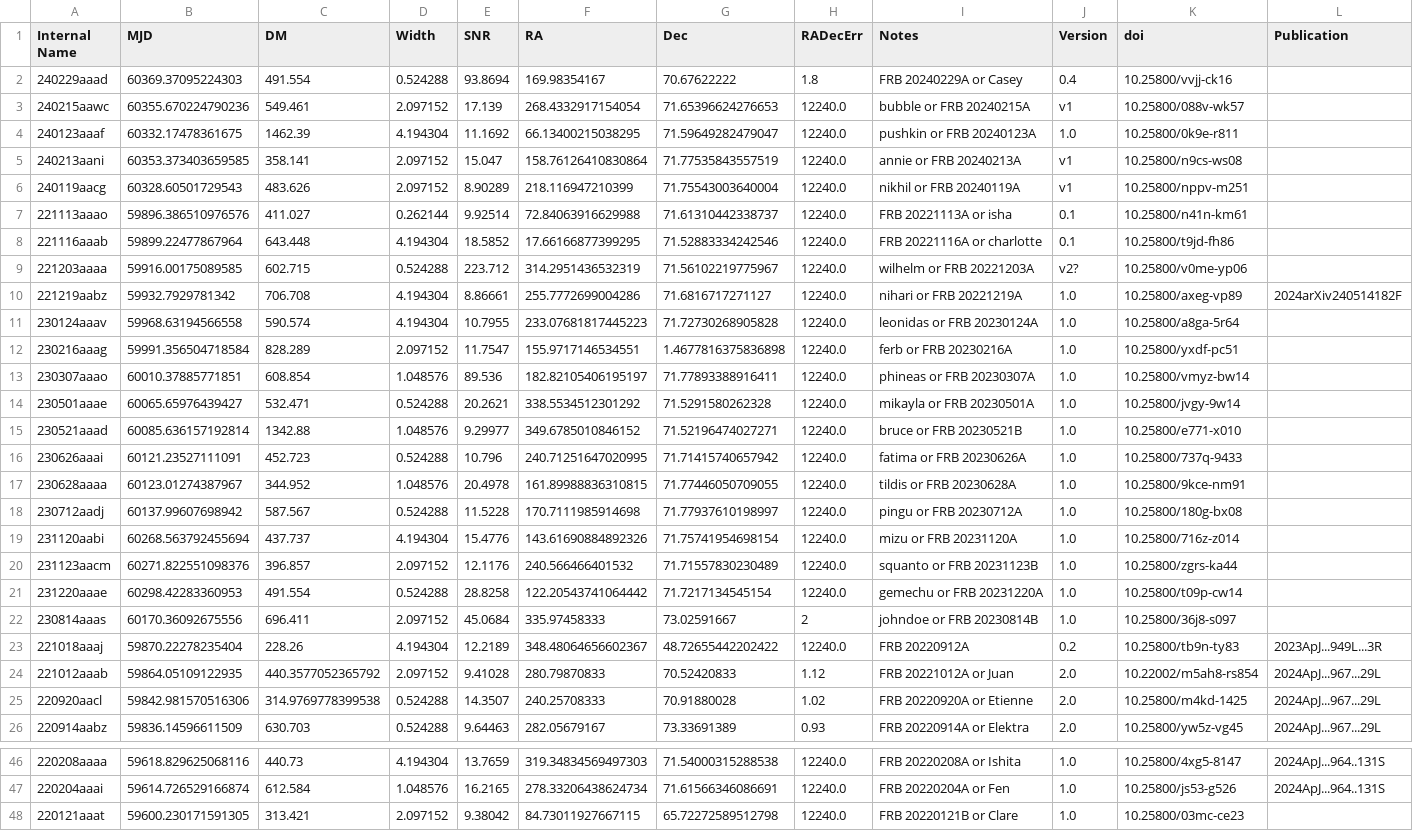
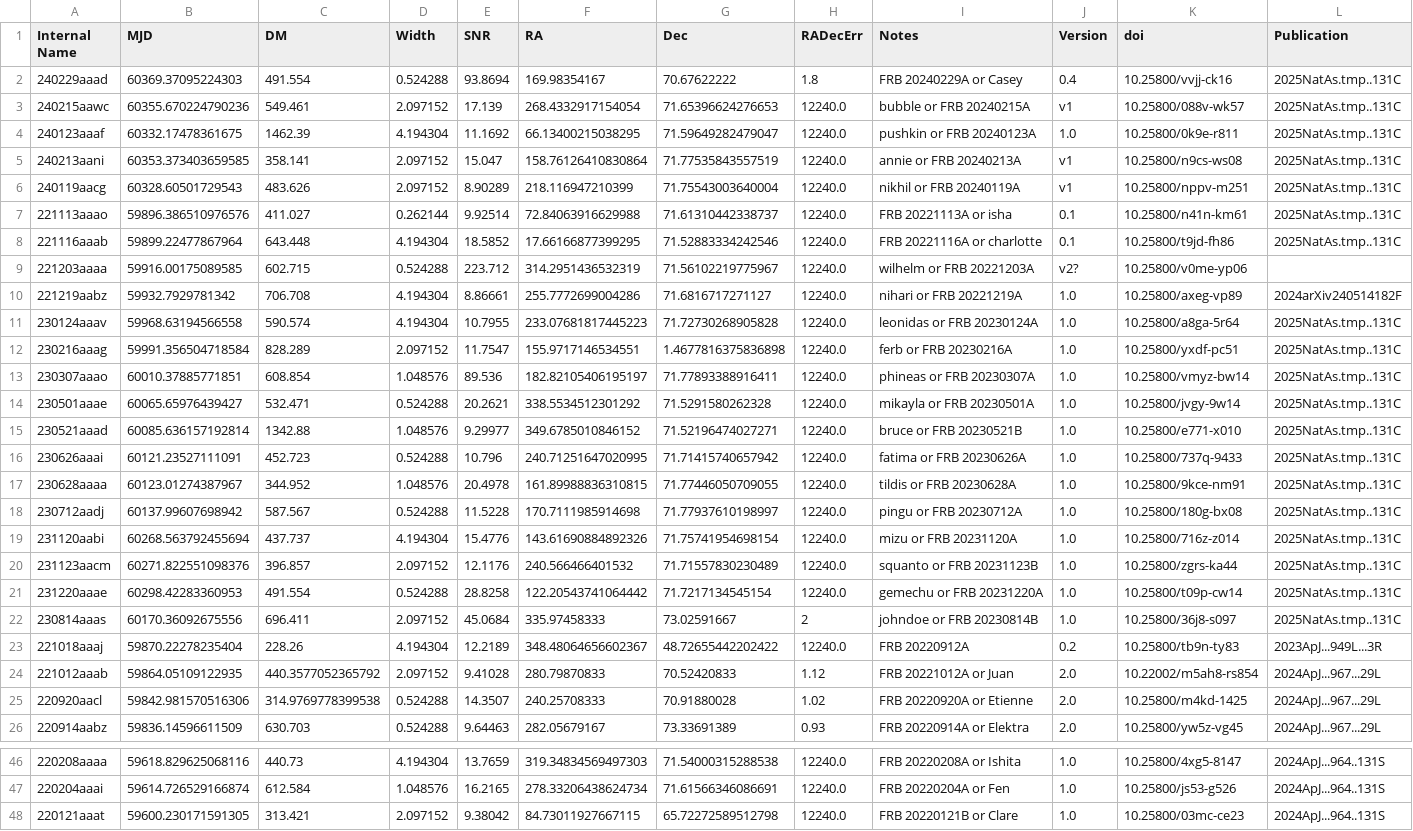
Before and after one commit to dsa110/dsa110-archive, a CSV file: events.csv, drawn as a sheet; only a part is shown, gaps mark what is left out; the diff names each change by its address in the sheet, - before the commit and + after, or states it on an @@ line.

Commit message:
adding connor et al refs to many git push

```diff
--- a/events.csv
+++ b/events.csv
-L2:L8 (Publication): (empty)
+L2:L8 (Publication): 2025NatAs.tmp..131C
-L11:L22 (Publication): (empty)
+L11:L22 (Publication): 2025NatAs.tmp..131C
-L48 (Publication): (empty)
+L48 (Publication): 2024ApJ...964..131S
```
